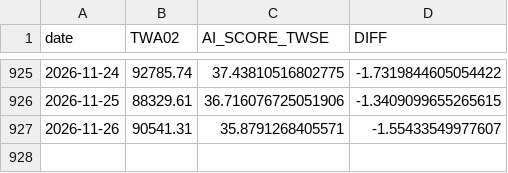
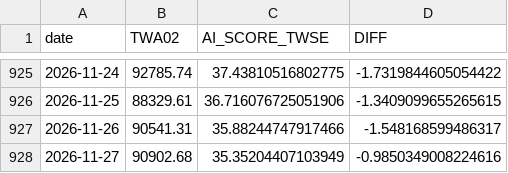
Before and after one commit to tunglich/TW-US-Market-Index-AI_score, a CSV file: AI_score_twse_series_latest.csv, drawn as a sheet; only a part is shown, gaps mark what is left out.

Commit message:
Update TWSE/OTC AI score (2026-11-27)

```diff
--- a/AI_score_twse_series_latest.csv
+++ b/AI_score_twse_series_latest.csv
@@ -926,2 +926,3 @@ date,TWA02,AI_SCORE_TWSE,DIFF
 2026-11-25,88329.61,36.716076725051906,-1.3409099655265615
-2026-11-26,90541.31,35.8791268405571,-1.55433549977607
+2026-11-26,90541.31,35.88244747917466,-1.548168599486317
+2026-11-27,90902.68,35.35204407103949,-0.9850349008224616
```
Also changed, not shown: AI_score_otc_series_latest.csv, 6 other files.
